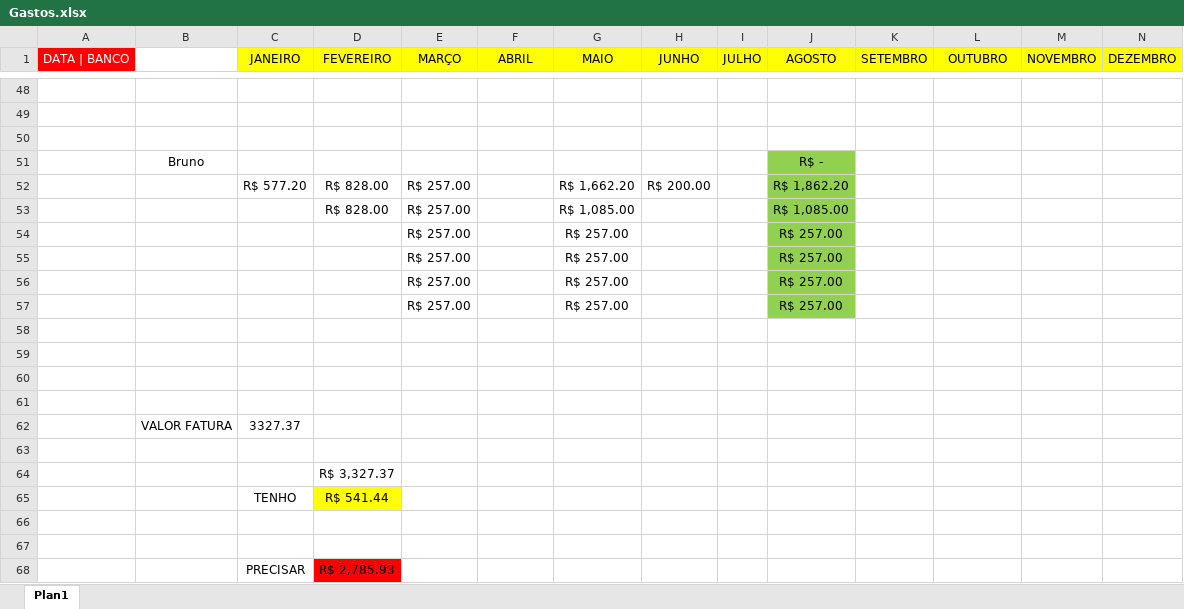
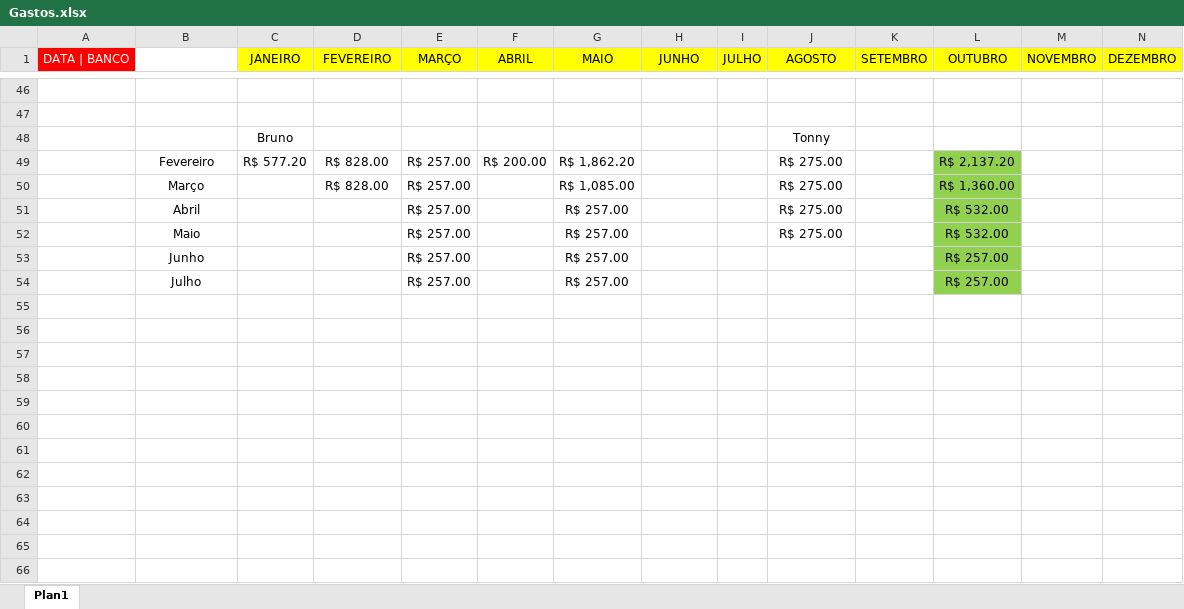
Before and after one commit to zecajhonatan/Estudos, an Excel workbook: Gastos.xlsx, sheet Plan1, drawn as a sheet; only a part is shown, gaps mark what is left out; values as stored, in another font and other column widths than the file's, no borders; removed rows and columns are numbered as before the commit, all else as after; rows hold the shown columns only; the diff covers the shown part only; the diff names each change by its address in the sheet, - before the commit and + after, or states it on an @@ line.

```diff
--- a/Gastos.xlsx (sheet Plan1)
+++ b/Gastos.xlsx (sheet Plan1)
-row 48: (empty)
+row 48:  |  | Bruno |  |  |  |  |  |  | Tonny
-row 51:  | Bruno |  |  |  |  |  |  |  | R$ -
-row 52:  |  | R$ 577.20 | R$ 828.00 | R$ 257.00 |  | R$ 1,662.20 | R$ 200.00 |  | R$ 1,862.20
+row 49:  | Fevereiro | R$ 577.20 | R$ 828.00 | R$ 257.00 | R$ 200.00 | R$ 1,862.20 |  |  | R$ 275.00 |  | R$ 2,137.20
-B50: (empty)
+B50: Março
-J50 (AGOSTO): R$ 1,085.00
+J50 (AGOSTO): R$ 275.00
-J50:J52 fill: #92D050
+J50:J52 fill: none
-L50 (OUTUBRO): (empty)
+L50 (OUTUBRO): R$ 1,360.00
-L50:L52 fill: none
+L50:L52 fill: #92D050
-B51: (empty)
+B51: Abril
-J51:J52 (AGOSTO): R$ 257.00
+J51:J52 (AGOSTO): R$ 275.00
-L51:L52 (OUTUBRO): (empty)
+L51:L52 (OUTUBRO): R$ 532.00
-B52: (empty)
+B52: Maio
-row 56:  |  |  |  | R$ 257.00 |  | R$ 257.00 |  |  | R$ 257.00
-row 57:  |  |  |  | R$ 257.00 |  | R$ 257.00 |  |  | R$ 257.00
-row 53: (empty)
+row 53:  | Junho |  |  | R$ 257.00 |  | R$ 257.00 |  |  |  |  | R$ 257.00
-L53:L54 fill: none
+L53:L54 fill: #92D050
-row 54: (empty)
+row 54:  | Julho |  |  | R$ 257.00 |  | R$ 257.00 |  |  |  |  | R$ 257.00
-row 60: (empty)
-row 61: (empty)
-row 62:  | VALOR FATURA | 3327.37
-row 63: (empty)
-row 64:  |  |  | R$ 3,327.37
-row 65:  |  | TENHO | R$ 541.44
-row 66: (empty)
-row 67: (empty)
-row 68:  |  | PRECISAR | R$ 2,785.93
```
Also changed, not shown: 7 added rows, 9 removed rows, 43 edited cells and cell formats elsewhere in this sheet, formulas that keep their value, 15 other files.
